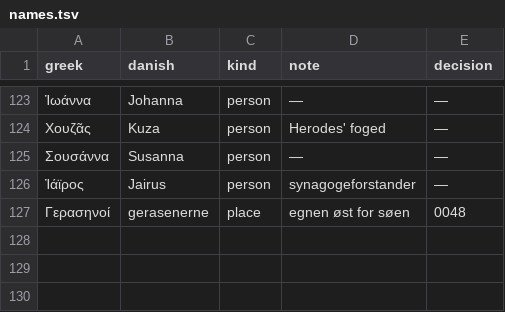
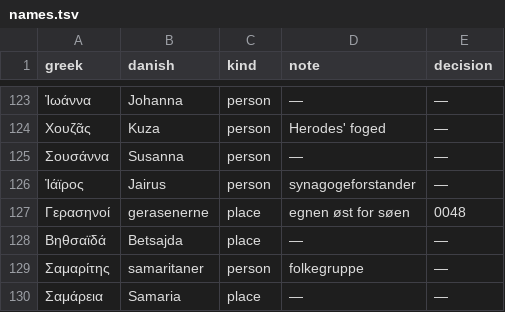
Before and after one commit to khebbie/bible-translation, a TSV file: glossaries/names.tsv, drawn as a sheet; only a part is shown, gaps mark what is left out; the diff names each change by its address in the sheet, - before the commit and + after, or states it on an @@ line.

```diff
--- a/glossaries/names.tsv
+++ b/glossaries/names.tsv
+row 128: Βηθσαϊδά | Betsajda | place | — | —
+row 129: Σαμαρίτης | samaritaner | person | folkegruppe | —
+row 130: Σαμάρεια | Samaria | place | — | —
```
Also changed, not shown: glossaries/key-terms.tsv, 6 other files.
